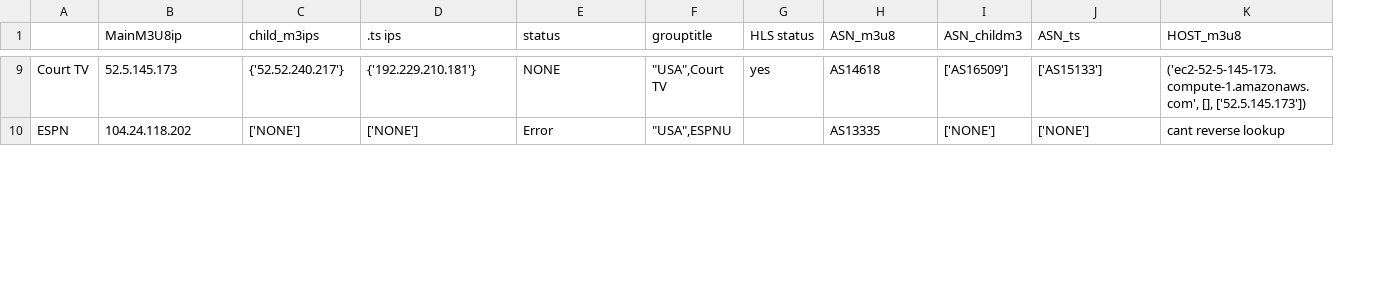
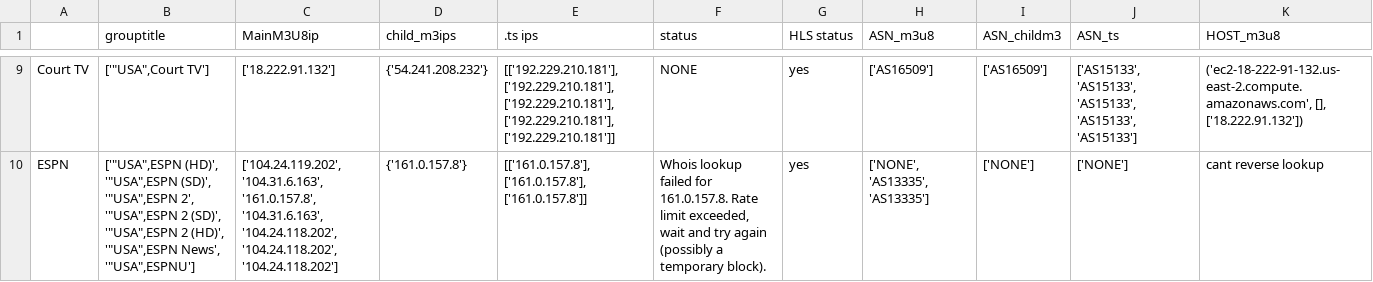
Before and after one commit to Alienekoo/m3u8_analyzer, a CSV file: file2.csv, drawn as a sheet; only a part is shown, gaps mark what is left out; removed rows and columns are numbered as before the commit, all else as after; the diff covers the shown part only; the diff names each change by its address in the sheet, - before the commit and + after, or states it on an @@ line.

```diff
--- a/file2.csv
+++ b/file2.csv
+column B (grouptitle), rows 9-10: ['"USA",Court TV'] | ['"USA",ESPN (HD)', '"USA",ESPN (SD)', '"USA",ESPN 2', '"USA",ESPN 2 (SD)', '"USA",ESPN 2 (HD)', '"USA",ESPN News', '"USA",ESPNU']
-column F (grouptitle), rows 9-10: "USA",Court TV | "USA",ESPNU
-C9 (MainM3U8ip): 52.5.145.173
+C9 (MainM3U8ip): ['18.222.91.132']
-D9 (child_m3ips): {'52.52.240.217'}
+D9 (child_m3ips): {'54.241.208.232'}
-E9 (.ts ips): {'192.229.210.181'}
+E9 (.ts ips): [['192.229.210.181'], ['192.229.210.181'], ['192.229.210.181'], ['192.229.210.181'], ['192.229.210.181']]
-H9 (ASN_m3u8): AS14618
+H9 (ASN_m3u8): ['AS16509']
-J9 (ASN_ts): ['AS15133']
+J9 (ASN_ts): ['AS15133', 'AS15133', 'AS15133', 'AS15133', 'AS15133']
-K9 (HOST_m3u8): ('ec2-52-5-145-173.compute-1.amazonaws.com', [], ['52.5.145.173'])
+K9 (HOST_m3u8): ('ec2-18-222-91-132.us-east-2.compute.amazonaws.com', [], ['18.222.91.132'])
-C10 (MainM3U8ip): 104.24.118.202
+C10 (MainM3U8ip): ['104.24.119.202', '104.31.6.163', '161.0.157.8', '104.31.6.163', '104.24.118.202', '104.24.118.202', '104.24.118.202']
-D10 (child_m3ips): ['NONE']
+D10 (child_m3ips): {'161.0.157.8'}
-E10 (.ts ips): ['NONE']
+E10 (.ts ips): [['161.0.157.8'], ['161.0.157.8'], ['161.0.157.8']]
-F10 (status): Error
+F10 (status): Whois lookup failed for 161.0.157.8. Rate limit exceeded, wait and try again (possibly a temporary block).
-G10 (HLS status): (empty)
+G10 (HLS status): yes
-H10 (ASN_m3u8): AS13335
+H10 (ASN_m3u8): ['NONE', 'AS13335', 'AS13335']
```
Also changed, not shown: 99 edited cells elsewhere in this file, 7 other files.
